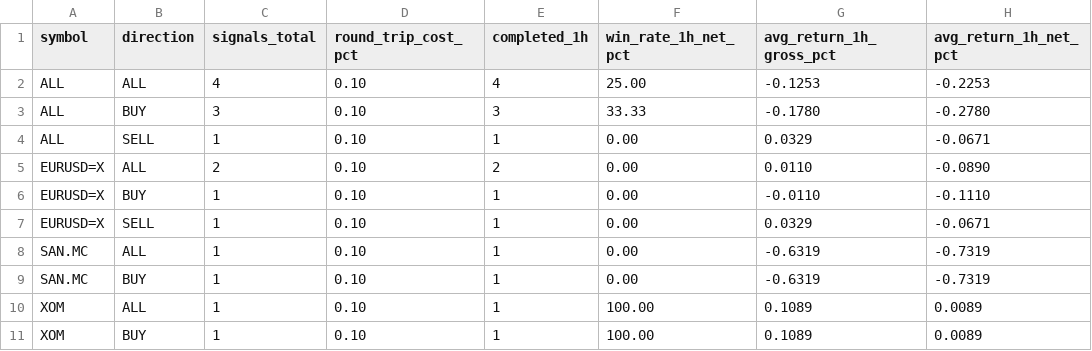
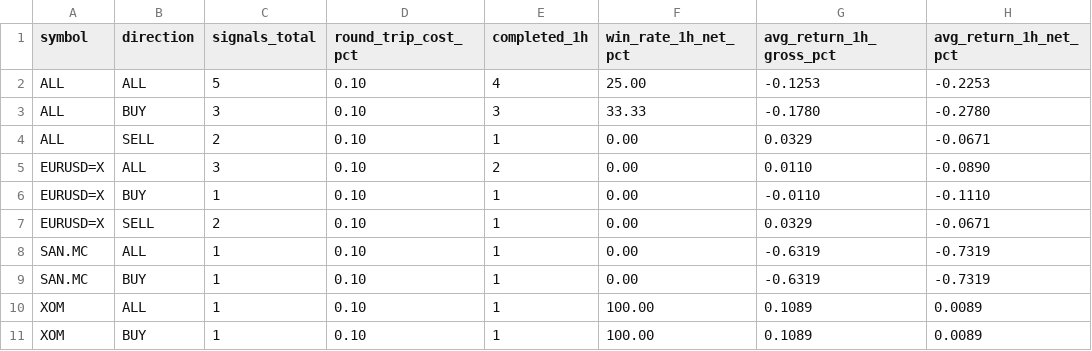
Before and after one commit to jaimefg19034/macd-alerts, a CSV file: data/signal_stats.csv, drawn as a sheet; only a part is shown; the diff names each change by its address in the sheet, - before the commit and + after, or states it on an @@ line.

```diff
--- a/data/signal_stats.csv
+++ b/data/signal_stats.csv
-C2 (signals_total): 4
+C2 (signals_total): 5
-C4 (signals_total): 1
+C4 (signals_total): 2
-C5 (signals_total): 2
+C5 (signals_total): 3
-C7 (signals_total): 1
+C7 (signals_total): 2
```
Also changed, not shown: data/signal_history.csv, 1 other file.
